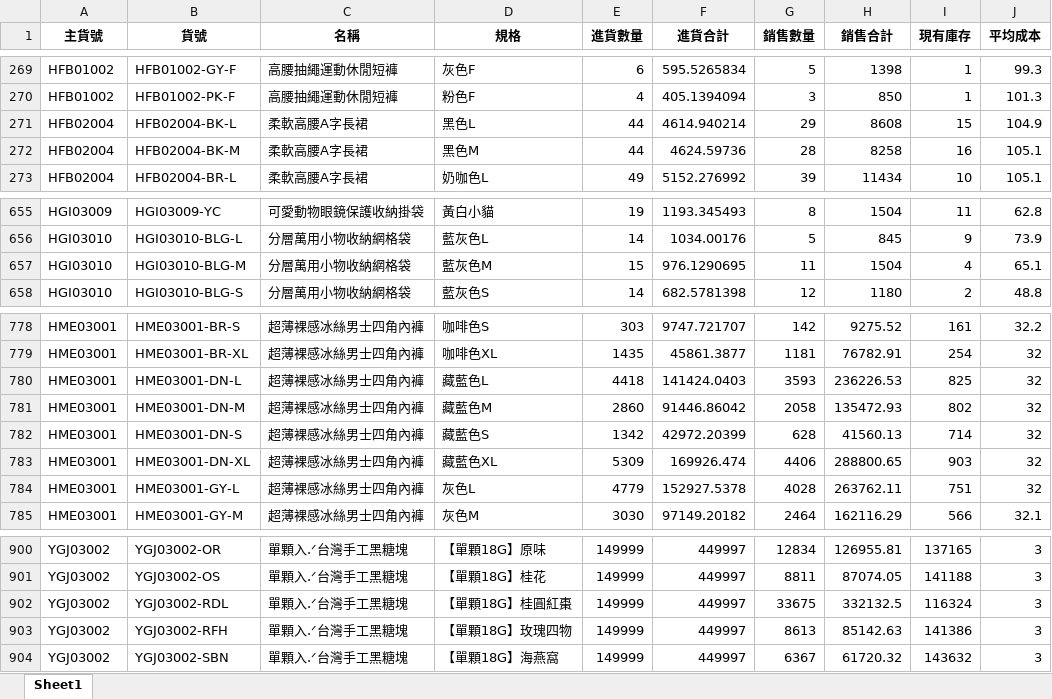
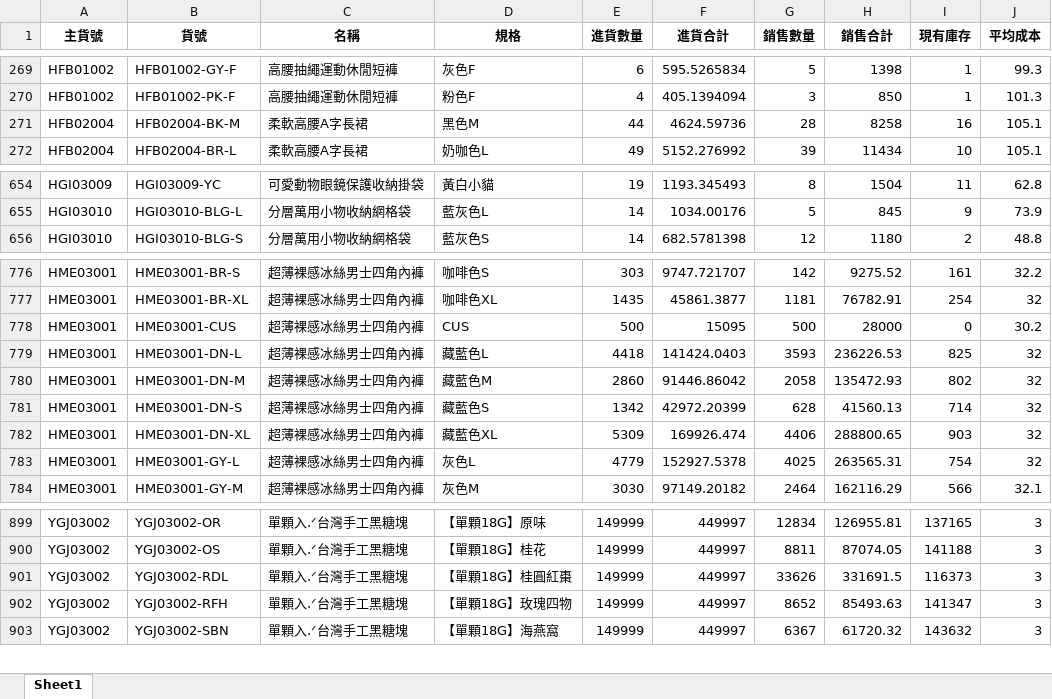
Before and after one commit to lee2nd/e-commerce-ERP-system-streamlit-app, an Excel workbook: data/庫存明細.xlsx, sheet Sheet1, drawn as a sheet; only a part is shown, gaps mark what is left out; values as stored, in another font and other column widths than the file's, no borders; removed rows and columns are numbered as before the commit, all else as after; the diff names each change by its address in the sheet, - before the commit and + after, or states it on an @@ line.

Commit message:
chore: update 庫存明細.xlsx

```diff
--- a/data/庫存明細.xlsx (sheet Sheet1)
+++ b/data/庫存明細.xlsx (sheet Sheet1)
-row 271: HFB02004 | HFB02004-BK-L | 柔軟高腰A字長裙 | 黑色L | 44 | 4614.940214 | 29 | 8608 | 15 | 104.9
-row 657: HGI03010 | HGI03010-BLG-M | 分層萬用小物收納網格袋 | 藍灰色M | 15 | 976.1290695 | 11 | 1504 | 4 | 65.1
+row 778: HME03001 | HME03001-CUS | 超薄裸感冰絲男士四角內褲 | CUS | 500 | 15095 | 500 | 28000 | 0 | 30.2
-G783 (銷售數量): 4028
+G783 (銷售數量): 4025
-H783 (銷售合計): 263762.11
+H783 (銷售合計): 263565.31
-I783 (現有庫存): 751
+I783 (現有庫存): 754
-G901 (銷售數量): 33675
+G901 (銷售數量): 33626
-H901 (銷售合計): 332132.5
+H901 (銷售合計): 331691.5
-I901 (現有庫存): 116324
+I901 (現有庫存): 116373
-G902 (銷售數量): 8613
+G902 (銷售數量): 8652
-H902 (銷售合計): 85142.63
+H902 (銷售合計): 85493.63
-I902 (現有庫存): 141386
+I902 (現有庫存): 141347
```
